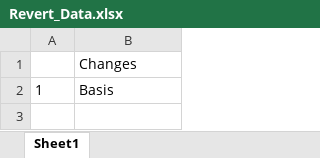
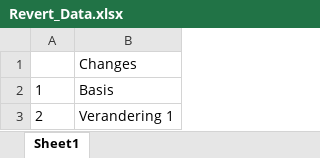
Before and after one commit to Jeroen-OnGH/JvD.Cheatsheet, an Excel workbook: data-raw/Revert_Data.xlsx, sheet Sheet1, drawn as a sheet; values as stored, in another font and other column widths than the file's, no borders; the diff names each change by its address in the sheet, - before the commit and + after, or states it on an @@ line.

Commit message:
Verandering 1

```diff
--- a/data-raw/Revert_Data.xlsx (sheet Sheet1)
+++ b/data-raw/Revert_Data.xlsx (sheet Sheet1)
+row 3: 2 | Verandering 1
```
Also changed, not shown: 1 other file.
